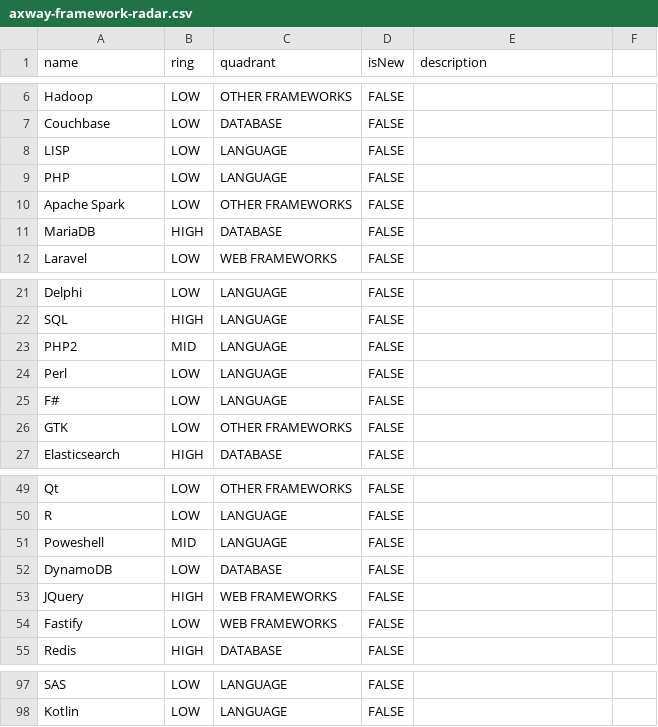
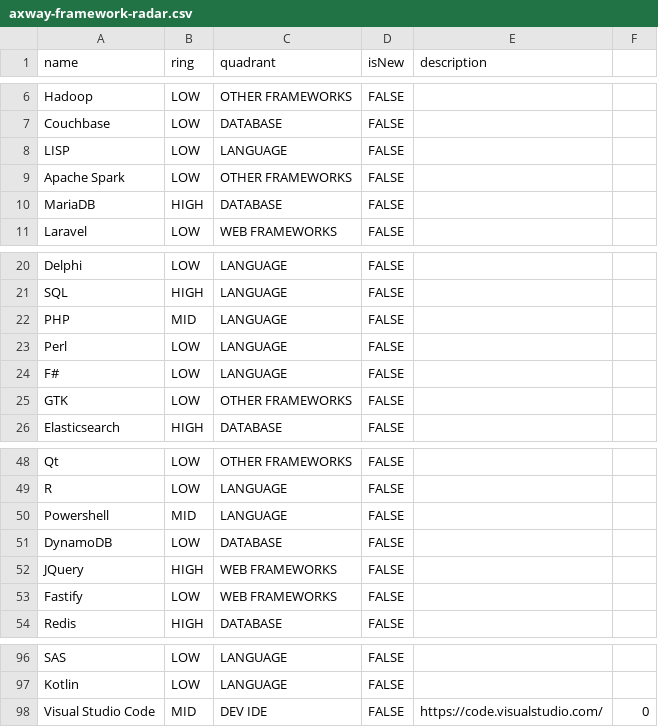
Before and after one commit to chrisccoy/tech-radar, a CSV file: scripts/axway-framework-radar.csv, drawn as a sheet; only a part is shown, gaps mark what is left out.

```diff
--- a/scripts/axway-framework-radar.csv
+++ b/scripts/axway-framework-radar.csv
@@ -8,3 +8,2 @@ Couchbase,LOW,DATABASE,FALSE,
 LISP,LOW,LANGUAGE,FALSE,
-PHP,LOW,LANGUAGE,FALSE,
 Apache Spark,LOW,OTHER FRAMEWORKS,FALSE,
@@ -22,3 +21,3 @@ Delphi,LOW,LANGUAGE,FALSE,
 SQL,HIGH,LANGUAGE,FALSE,
-PHP2,MID,LANGUAGE,FALSE,
+PHP,MID,LANGUAGE,FALSE,
 Perl,LOW,LANGUAGE,FALSE,
@@ -50,3 +49,3 @@ Qt,LOW,OTHER FRAMEWORKS,FALSE,
 R,LOW,LANGUAGE,FALSE,
-Poweshell,MID,LANGUAGE,FALSE,
+Powershell,MID,LANGUAGE,FALSE,
 DynamoDB,LOW,DATABASE,FALSE,
@@ -98 +97,2 @@ SAS,LOW,LANGUAGE,FALSE,
 Kotlin,LOW,LANGUAGE,FALSE,
+Visual Studio Code,MID,DEV IDE,FALSE,https://code.visualstudio.com/,0
```
Also changed, not shown: scripts/axway-tools-radar.csv.
